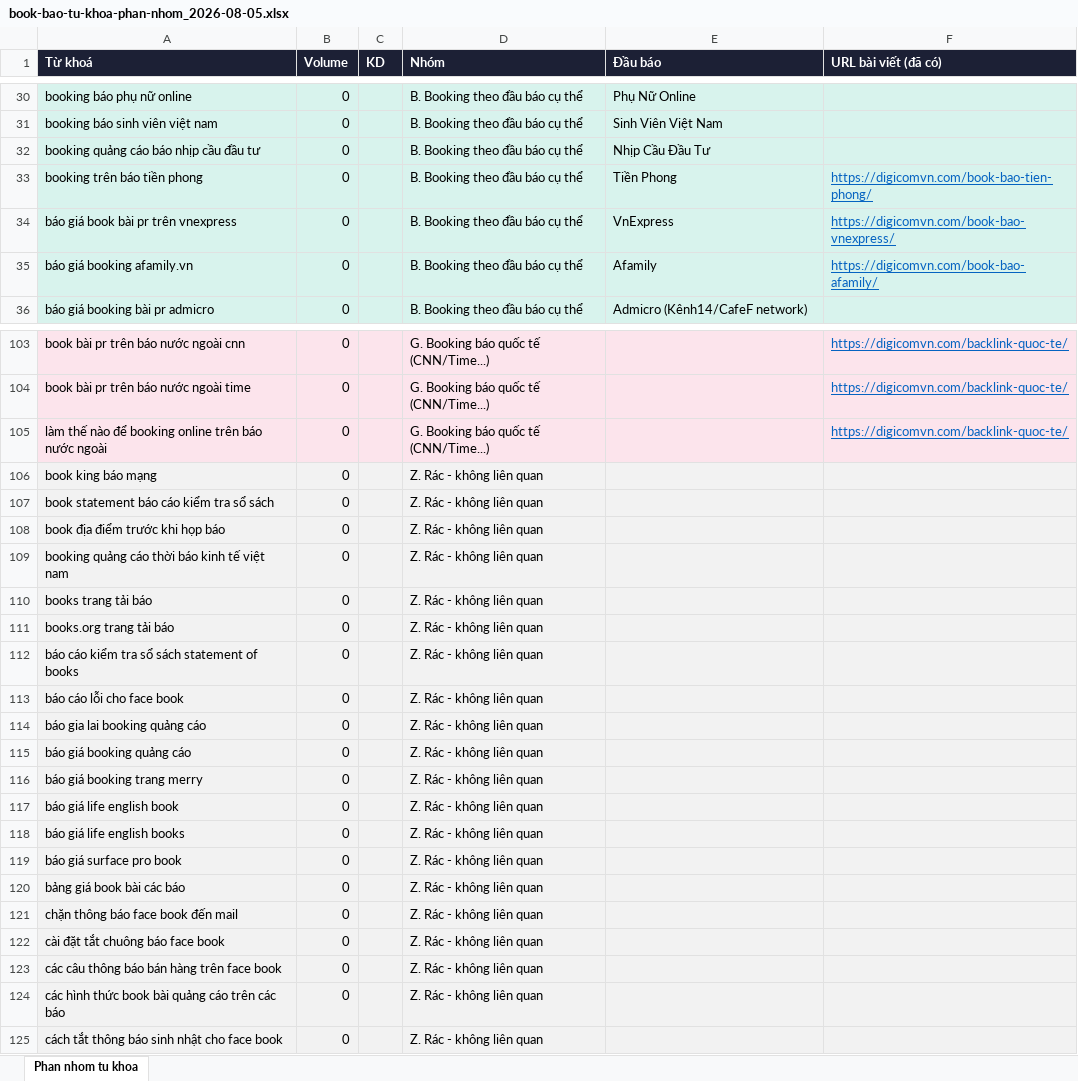
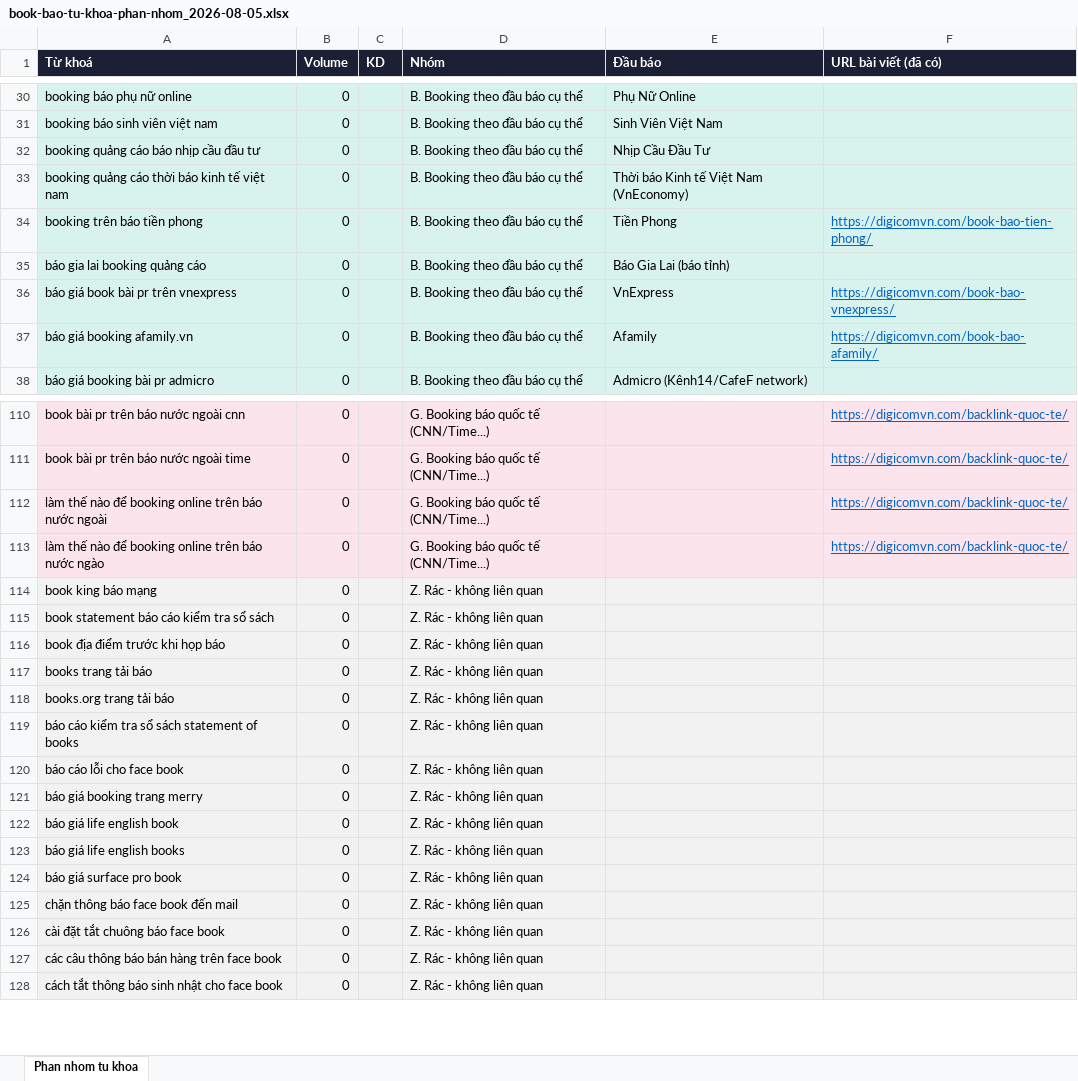
Before and after one commit to paolodinho/digicomvn, an Excel workbook: 10-bang-gia-booking/book-bao-tu-khoa-phan-nhom_2026-08-05.xlsx, sheet Phan nhom tu khoa, drawn as a sheet; only a part is shown, gaps mark what is left out; values as stored, in another font and other column widths than the file's, no borders; removed rows and columns are numbered as before the commit, all else as after; the diff covers the shown part only; the diff names each change by its address in the sheet, - before the commit and + after, or states it on an @@ line.

```diff
--- a/10-bang-gia-booking/book-bao-tu-khoa-phan-nhom_2026-08-05.xlsx (sheet Phan nhom tu khoa)
+++ b/10-bang-gia-booking/book-bao-tu-khoa-phan-nhom_2026-08-05.xlsx (sheet Phan nhom tu khoa)
+row 33: booking quảng cáo thời báo kinh tế việt nam | 0 |  | B. Booking theo đầu báo cụ thể | Thời báo Kinh tế Việt Nam (VnEconomy)
+row 35: báo gia lai booking quảng cáo | 0 |  | B. Booking theo đầu báo cụ thể | Báo Gia Lai (báo tỉnh)
+row 113: làm thế nào để booking online trên báo nước ngào | 0 |  | G. Booking báo quốc tế (CNN/Time...) |  | https://digicomvn.com/backlink-quoc-te/
-row 109: booking quảng cáo thời báo kinh tế việt nam | 0 |  | Z. Rác - không liên quan
-row 114: báo gia lai booking quảng cáo | 0 |  | Z. Rác - không liên quan
-row 115: báo giá booking quảng cáo | 0 |  | Z. Rác - không liên quan
-row 120: bảng giá book bài các báo | 0 |  | Z. Rác - không liên quan
-row 124: các hình thức book bài quảng cáo trên các báo | 0 |  | Z. Rác - không liên quan
```
Also changed, not shown: 5 added rows and 3 removed rows elsewhere in this sheet, 2 other files.
